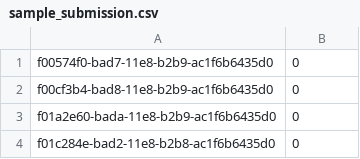
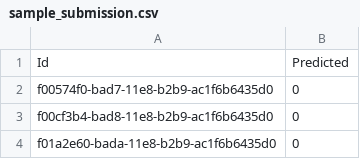
Before and after one commit to DaikiOnodera/kaggle-hpa, a CSV file: data/sample_submission.csv, drawn as a sheet; only a part is shown; the shorter side is filled out with more unchanged rows; the diff names each change by its address in the sheet, - before the commit and + after, or states it on an @@ line.

Commit message:
add

```diff
--- a/data/sample_submission.csv
+++ b/data/sample_submission.csv
+row 1: Id | Predicted
```
